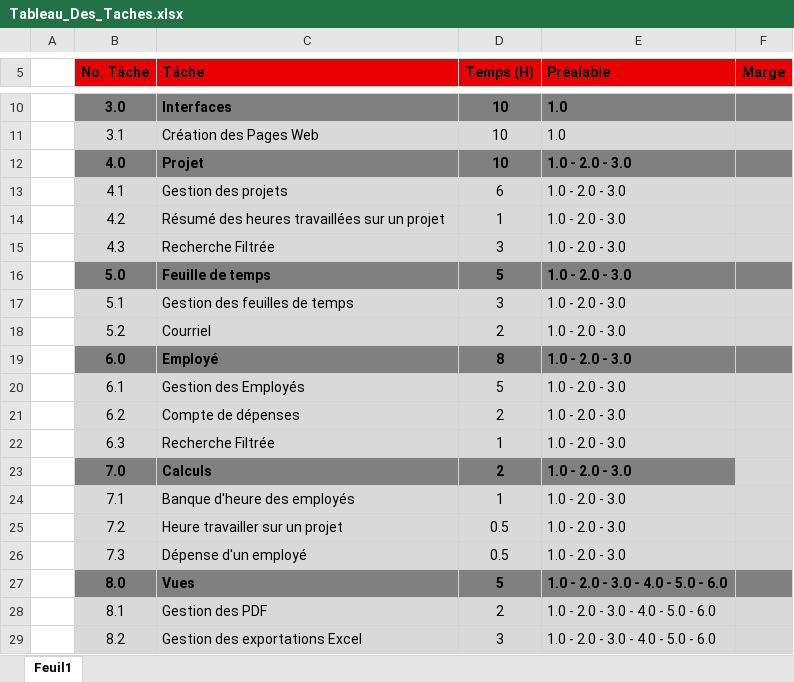
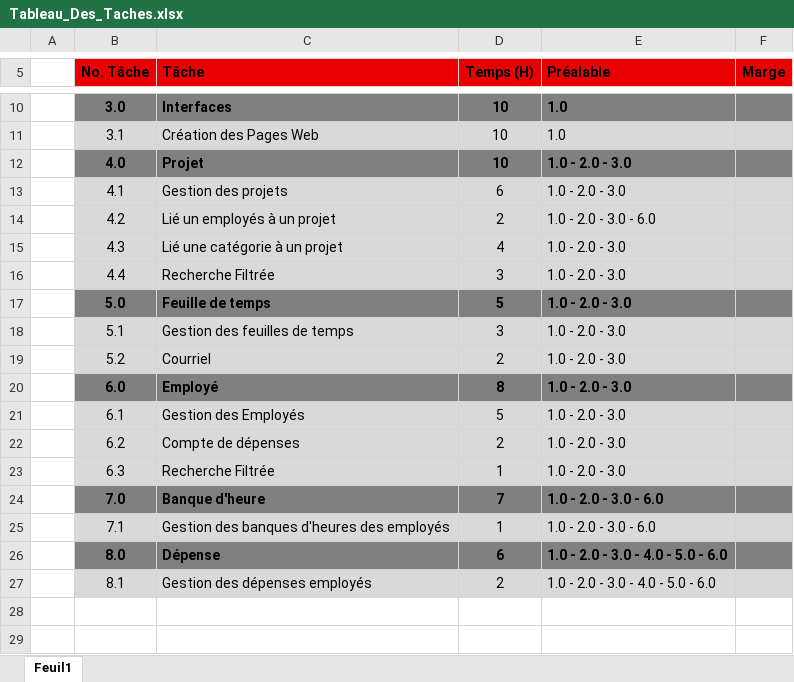
Before and after one commit to BeWilliam/DeGuiWii, an Excel workbook: Tp2/Tableau_Des_Taches.xlsx, sheet Feuil1, drawn as a sheet; only a part is shown, gaps mark what is left out; values as stored, in another font and other column widths than the file's, no borders; removed rows and columns are numbered as before the commit, all else as after; the diff names each change by its address in the sheet, - before the commit and + after, or states it on an @@ line.

```diff
--- a/Tp2/Tableau_Des_Taches.xlsx (sheet Feuil1)
+++ b/Tp2/Tableau_Des_Taches.xlsx (sheet Feuil1)
-C14 (Tâche): Résumé des heures travaillées sur un projet
+C14 (Tâche): Lié un employés à un projet
-D14 (Temps (H)): 1
+D14 (Temps (H)): 2
-E14 (Préalable): 1.0 - 2.0 - 3.0
+E14 (Préalable): 1.0 - 2.0 - 3.0 - 6.0
-C15 (Tâche): Recherche Filtrée
+C15 (Tâche): Lié une catégorie à un projet
-D15 (Temps (H)): 3
+D15 (Temps (H)): 4
+row 16:  | 4.4 | Recherche Filtrée | 3 | 1.0 - 2.0 - 3.0
-C24 (Tâche): Calculs
+C24 (Tâche): Banque d'heure
-D24 (Temps (H)): 2
+D24 (Temps (H)): 7
-E24:E25 (Préalable): 1.0 - 2.0 - 3.0
+E24:E25 (Préalable): 1.0 - 2.0 - 3.0 - 6.0
-F24 fill: #D9D9D9
+F24 fill: #7F7F7F
-C25 (Tâche): Banque d'heure des employés
+C25 (Tâche): Gestion des banques d'heures des employés
-row 25:  | 7.2 | Heure travailler sur un projet | 0.5 | 1.0 - 2.0 - 3.0
-row 26:  | 7.3 | Dépense d'un employé | 0.5 | 1.0 - 2.0 - 3.0
-C26 (Tâche): Vues
+C26 (Tâche): Dépense
-D26 (Temps (H)): 5
+D26 (Temps (H)): 6
-C27 (Tâche): Gestion des PDF
+C27 (Tâche): Gestion des dépenses employés
-row 29:  | 8.2 | Gestion des exportations Excel | 3 | 1.0 - 2.0 - 3.0 - 4.0 - 5.0 - 6.0
```
Also changed, not shown: 3 other files.
